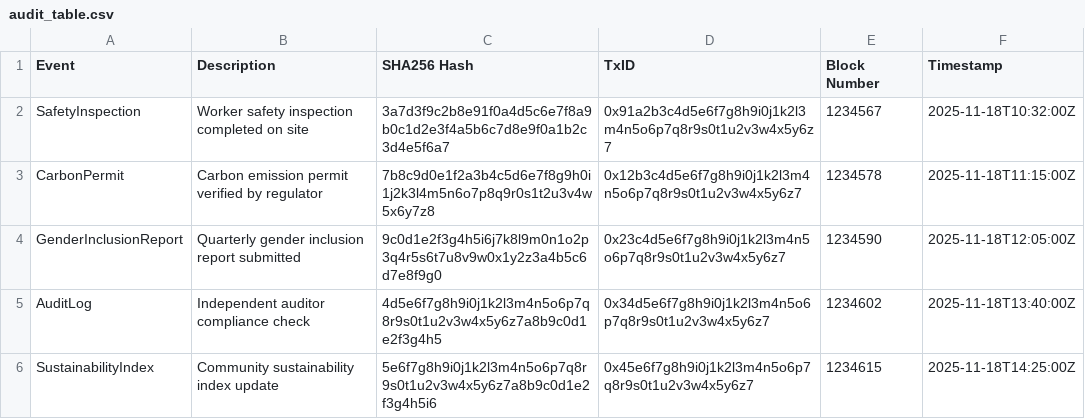
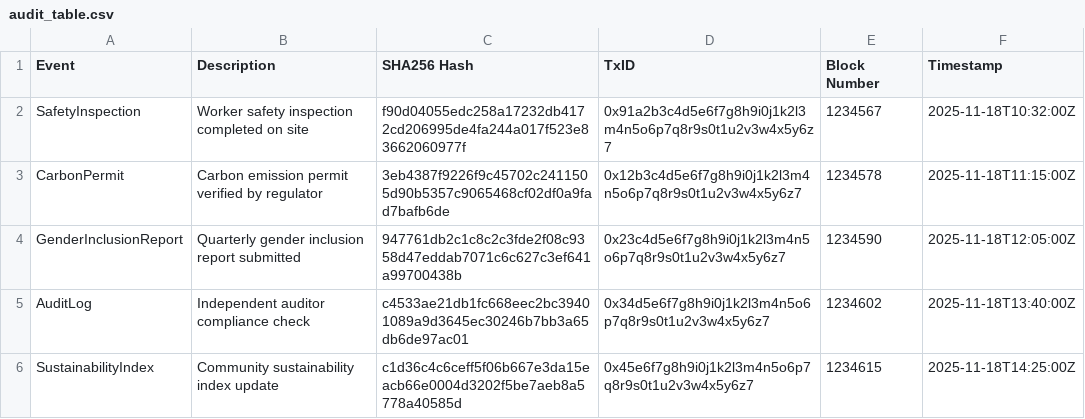
Before and after one commit to cmacademyconsulting/COS-Blockchain-Compliance-Tracker, a CSV file: appendix/audit_table.csv, drawn as a sheet.

Commit message:
Update audit_table.csv

```diff
--- a/appendix/audit_table.csv
+++ b/appendix/audit_table.csv
@@ -1,6 +1,6 @@
 Event,Description,SHA256 Hash,TxID,Block Number,Timestamp
-SafetyInspection,Worker safety inspection completed on site,3a7d3f9c2b8e91f0a4d5c6e7f8a9b0c1d2e3f4a5b6c7d8e9f0a1b2c3d4e5f6a7,0x91a2b3c4d5e6f7g8h9i0j1k2l3m4n5o6p7q8r9s0t1u2v3w4x5y6z7,1234567,2025-11-18T10:32:00Z
-CarbonPermit,Carbon emission permit verified by regulator,7b8c9d0e1f2a3b4c5d6e7f8g9h0i1j2k3l4m5n6o7p8q9r0s1t2u3v4w5x6y7z8,0x12b3c4d5e6f7g8h9i0j1k2l3m4n5o6p7q8r9s0t1u2v3w4x5y6z7,1234578,2025-11-18T11:15:00Z
-GenderInclusionReport,Quarterly gender inclusion report submitted,9c0d1e2f3g4h5i6j7k8l9m0n1o2p3q4r5s6t7u8v9w0x1y2z3a4b5c6d7e8f9g0,0x23c4d5e6f7g8h9i0j1k2l3m4n5o6p7q8r9s0t1u2v3w4x5y6z7,1234590,2025-11-18T12:05:00Z
-AuditLog,Independent auditor compliance check,4d5e6f7g8h9i0j1k2l3m4n5o6p7q8r9s0t1u2v3w4x5y6z7a8b9c0d1e2f3g4h5,0x34d5e6f7g8h9i0j1k2l3m4n5o6p7q8r9s0t1u2v3w4x5y6z7,1234602,2025-11-18T13:40:00Z
-SustainabilityIndex,Community sustainability index update,5e6f7g8h9i0j1k2l3m4n5o6p7q8r9s0t1u2v3w4x5y6z7a8b9c0d1e2f3g4h5i6,0x45e6f7g8h9i0j1k2l3m4n5o6p7q8r9s0t1u2v3w4x5y6z7,1234615,2025-11-18T14:25:00Z
+SafetyInspection,Worker safety inspection completed on site,f90d04055edc258a17232db4172cd206995de4fa244a017f523e83662060977f,0x91a2b3c4d5e6f7g8h9i0j1k2l3m4n5o6p7q8r9s0t1u2v3w4x5y6z7,1234567,2025-11-18T10:32:00Z
+CarbonPermit,Carbon emission permit verified by regulator,3eb4387f9226f9c45702c2411505d90b5357c9065468cf02df0a9fad7bafb6de,0x12b3c4d5e6f7g8h9i0j1k2l3m4n5o6p7q8r9s0t1u2v3w4x5y6z7,1234578,2025-11-18T11:15:00Z
+GenderInclusionReport,Quarterly gender inclusion report submitted,947761db2c1c8c2c3fde2f08c9358d47eddab7071c6c627c3ef641a99700438b,0x23c4d5e6f7g8h9i0j1k2l3m4n5o6p7q8r9s0t1u2v3w4x5y6z7,1234590,2025-11-18T12:05:00Z
+AuditLog,Independent auditor compliance check,c4533ae21db1fc668eec2bc39401089a9d3645ec30246b7bb3a65db6de97ac01,0x34d5e6f7g8h9i0j1k2l3m4n5o6p7q8r9s0t1u2v3w4x5y6z7,1234602,2025-11-18T13:40:00Z
+SustainabilityIndex,Community sustainability index update,c1d36c4c6ceff5f06b667e3da15eacb66e0004d3202f5be7aeb8a5778a40585d,0x45e6f7g8h9i0j1k2l3m4n5o6p7q8r9s0t1u2v3w4x5y6z7,1234615,2025-11-18T14:25:00Z
```
